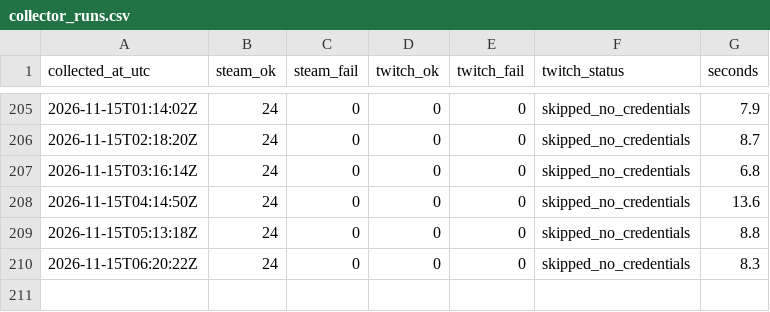
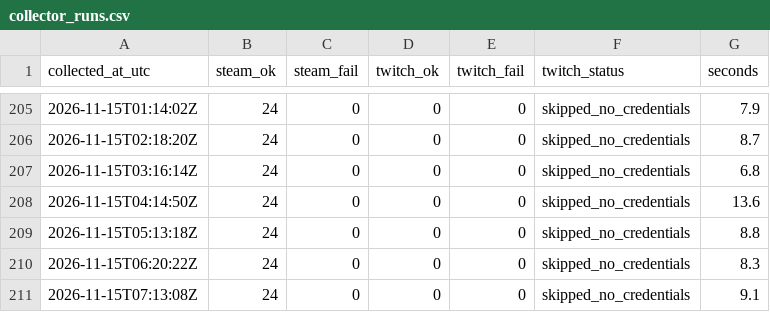
Before and after one commit to destiny-brown/Steam-Analysis, a CSV file: data/live/cloud/collector_runs.csv, drawn as a sheet; only a part is shown, gaps mark what is left out.

```diff
--- a/data/live/cloud/collector_runs.csv
+++ b/data/live/cloud/collector_runs.csv
@@ -210 +210,2 @@ collected_at_utc,steam_ok,steam_fail,twitch_ok,twitch_fail,twitch_status,seconds
 2026-11-15T06:20:22Z,24,0,0,0,skipped_no_credentials,8.3
+2026-11-15T07:13:08Z,24,0,0,0,skipped_no_credentials,9.1
```
Also changed, not shown: data/live/cloud/steam_players.csv.
